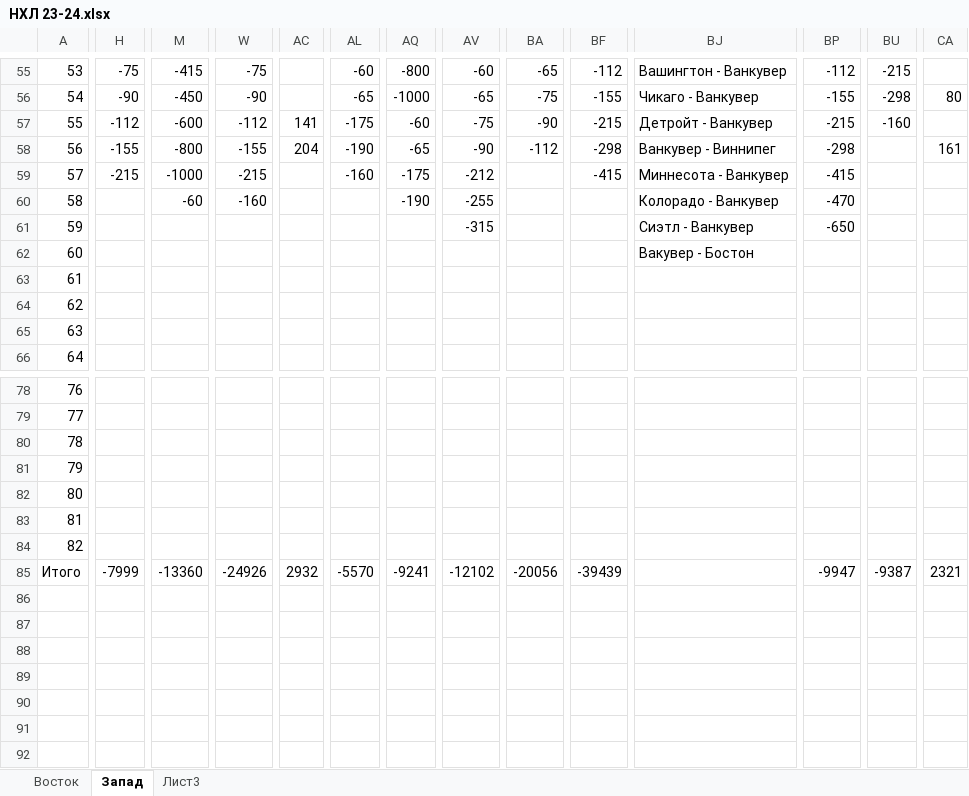
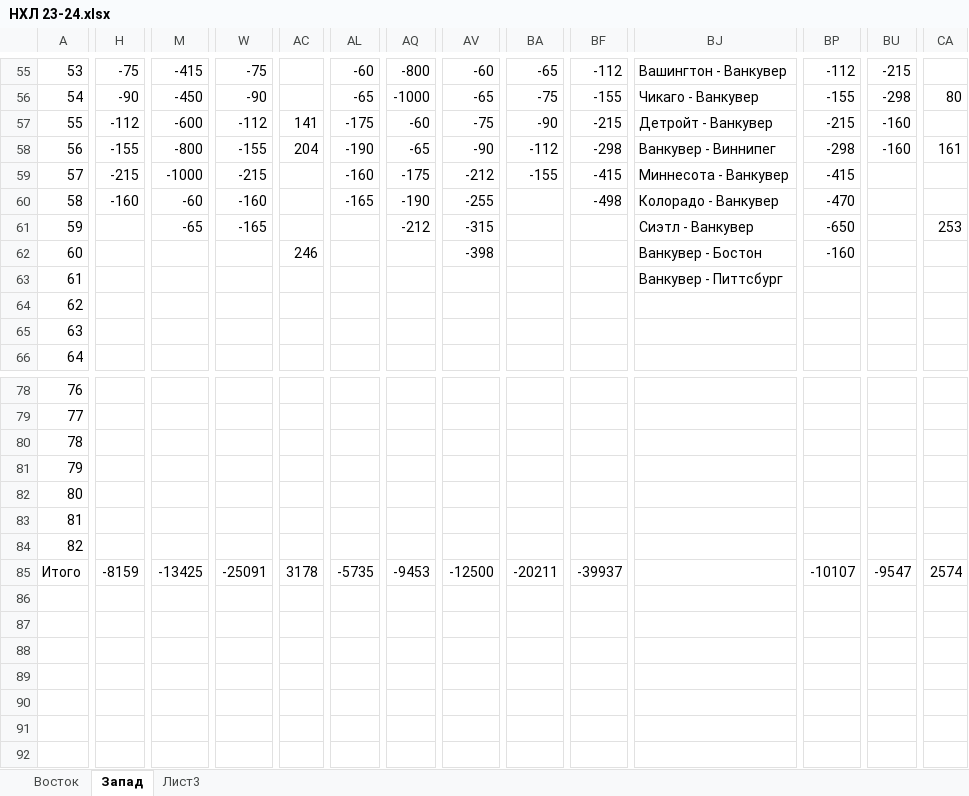
Before and after one commit to EugenySobyanin/Repository_1, an Excel workbook: Ставки/НХЛ 23-24.xlsx, sheet Запад, drawn as a sheet; only a part is shown, gaps mark what is left out; values as stored, in another font and other column widths than the file's, no cell formats; the diff covers the shown part only; the diff names each change by its address in the sheet, - before the commit and + after, or states it on an @@ line.

```diff
--- a/Ставки/НХЛ 23-24.xlsx (sheet Запад)
+++ b/Ставки/НХЛ 23-24.xlsx (sheet Запад)
-BU58: (empty)
+BU58: -160
-BA59: (empty)
+BA59: -155
-H60: (empty)
+H60: -160
-AL60: (empty)
+AL60: -165
-BF60: (empty)
+BF60: -498
-M61: (empty)
+M61: -65
-W61: (empty)
+W61: -165
-AQ61: (empty)
+AQ61: -212
-CA61: (empty)
+CA61: 253
-AC62: (empty)
+AC62: 246
-AV62: (empty)
+AV62: -398
-BJ62: Вакувер - Бостон
+BJ62: Ванкувер - Бостон
-BP62: (empty)
+BP62: -160
-BJ63: (empty)
+BJ63: Ванкувер - Питтсбург
-H85: -7999
+H85: -8159
-M85: -13360
+M85: -13425
-W85: -24926
+W85: -25091
-AC85: 2932
+AC85: 3178
-AL85: -5570
+AL85: -5735
-AQ85: -9241
+AQ85: -9453
-AV85: -12102
+AV85: -12500
-BA85: -20056
+BA85: -20211
-BF85: -39439
+BF85: -39937
-BP85: -9947
+BP85: -10107
-BU85: -9387
+BU85: -9547
-CA85: 2321
+CA85: 2574
```
Also changed, not shown: 11 edited cells elsewhere in this sheet, sheet Восток, cell formats, Ставки/КХЛ 23-24.xlsx, 4 other files.
